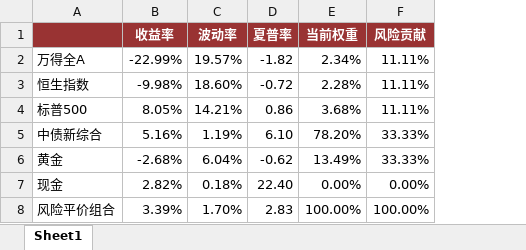
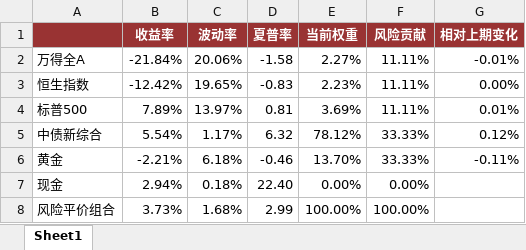
Before and after one commit to dxcv/Valyrian, an Excel workbook: risk parity portfolio/data/stats.xlsx, sheet Sheet1, drawn as a sheet; values as stored, in another font and other column widths than the file's, no borders; conditional formats not drawn; the diff names each change by its address in the sheet, - before the commit and + after, or states it on an @@ line.

```diff
--- a/risk parity portfolio/data/stats.xlsx (sheet Sheet1)
+++ b/risk parity portfolio/data/stats.xlsx (sheet Sheet1)
+column G (相对上期变化), rows 2-6: -0.01% | 0.00% | 0.01% | 0.12% | -0.11%
-B2 (收益率): -22.99%
+B2 (收益率): -21.84%
-C2 (波动率): 19.57%
+C2 (波动率): 20.06%
-D2 (夏普率): -1.82
+D2 (夏普率): -1.58
-E2 (当前权重): 2.34%
+E2 (当前权重): 2.27%
-B3 (收益率): -9.98%
+B3 (收益率): -12.42%
-C3 (波动率): 18.60%
+C3 (波动率): 19.65%
-D3 (夏普率): -0.72
+D3 (夏普率): -0.83
-E3 (当前权重): 2.28%
+E3 (当前权重): 2.23%
-B4 (收益率): 8.05%
+B4 (收益率): 7.89%
-C4 (波动率): 14.21%
+C4 (波动率): 13.97%
-D4 (夏普率): 0.86
+D4 (夏普率): 0.81
-E4 (当前权重): 3.68%
+E4 (当前权重): 3.69%
-B5 (收益率): 5.16%
+B5 (收益率): 5.54%
-C5 (波动率): 1.19%
+C5 (波动率): 1.17%
-D5 (夏普率): 6.10
+D5 (夏普率): 6.32
-E5 (当前权重): 78.20%
+E5 (当前权重): 78.12%
-B6 (收益率): -2.68%
+B6 (收益率): -2.21%
-C6 (波动率): 6.04%
+C6 (波动率): 6.18%
-D6 (夏普率): -0.62
+D6 (夏普率): -0.46
-E6 (当前权重): 13.49%
+E6 (当前权重): 13.70%
-B7 (收益率): 2.82%
+B7 (收益率): 2.94%
-B8 (收益率): 3.39%
+B8 (收益率): 3.73%
-C8 (波动率): 1.70%
+C8 (波动率): 1.68%
-D8 (夏普率): 2.83
+D8 (夏普率): 2.99
```
Also changed, not shown: risk parity portfolio/data/assets.xlsx, 16 other files.
